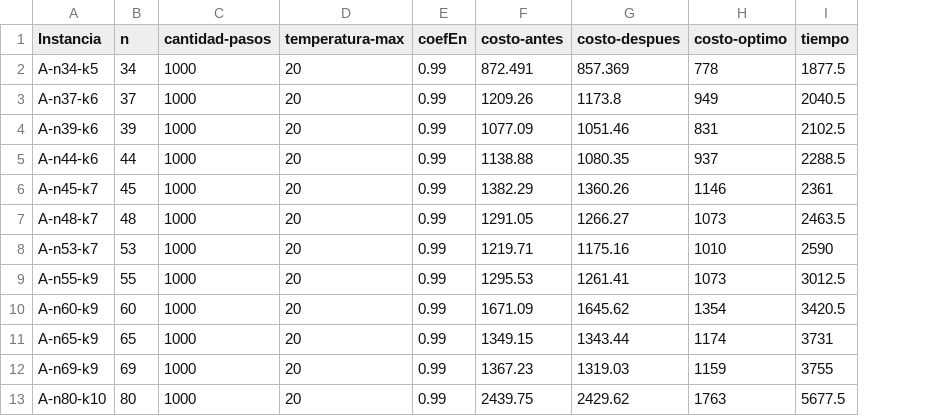
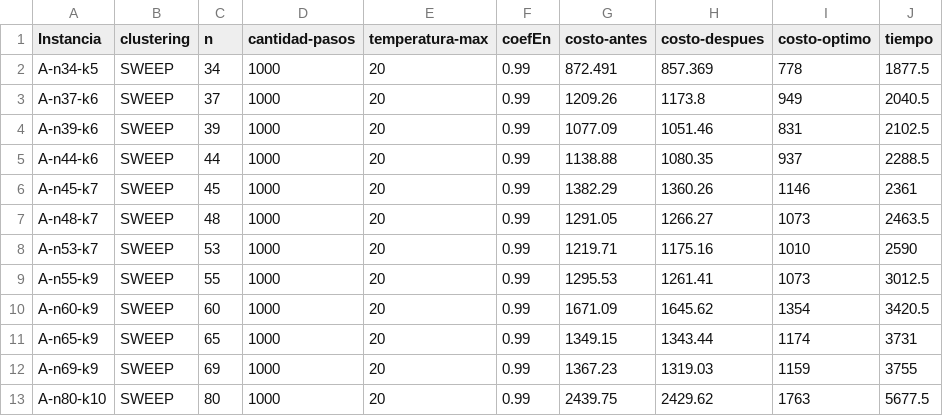
Before and after one commit to gonzalokun/AEDTP3Cod45, a CSV file: salida/SIMAN-SWEEP-SET-A.csv, drawn as a sheet; the diff names each change by its address in the sheet, - before the commit and + after, or states it on an @@ line.

```diff
--- a/salida/SIMAN-SWEEP-SET-A.csv
+++ b/salida/SIMAN-SWEEP-SET-A.csv
+column B (clustering), rows 2-13: all SWEEP
```
Also changed, not shown: salida/SIMAN-SWEEP-SET-X.csv, salida/SIMAN.csv, 54 other files.
